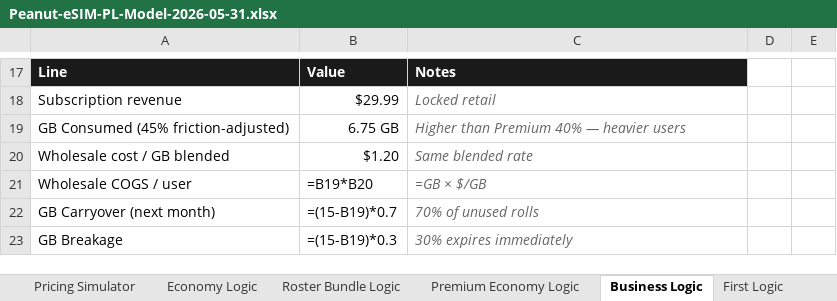
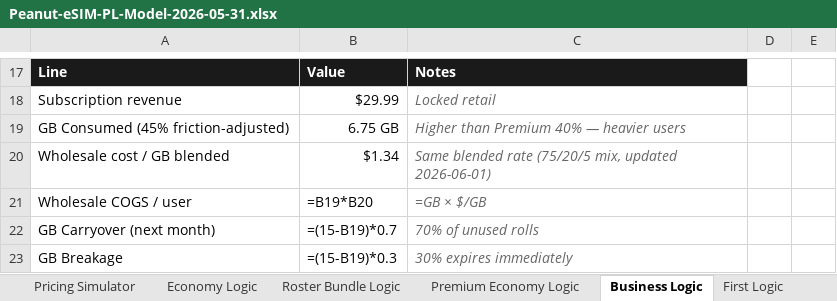
Before and after one commit to peanut-e-sim/peanut-esim-business-overview, an Excel workbook: docs/downloads/Peanut-eSIM-PL-Model-2026-05-31.xlsx, sheet Business Logic, drawn as a sheet; only a part is shown, gaps mark what is left out; values as stored, in another font and other column widths than the file's, no borders; formulas without a stored value are shown as written; removed rows and columns are numbered as before the commit, all else as after; the diff names each change by its address in the sheet, - before the commit and + after, or states it on an @@ line.

```diff
--- a/docs/downloads/Peanut-eSIM-PL-Model-2026-05-31.xlsx (sheet Business Logic)
+++ b/docs/downloads/Peanut-eSIM-PL-Model-2026-05-31.xlsx (sheet Business Logic)
-row 20: Wholesale cost / GB blended | $1.20 | Same blended rate
+row 20: Wholesale cost / GB blended | $1.34 | Same blended rate (75/20/5 mix, updated 2026-06-01)
```
Also changed, not shown: sheet Refuel Logic, sheet README & Assumptions, sheet First Logic, sheet First Suite Logic, sheet Per-Tier Unit Economics, sheet Premium Economy Logic, 2 more sheets, 3 other files.
